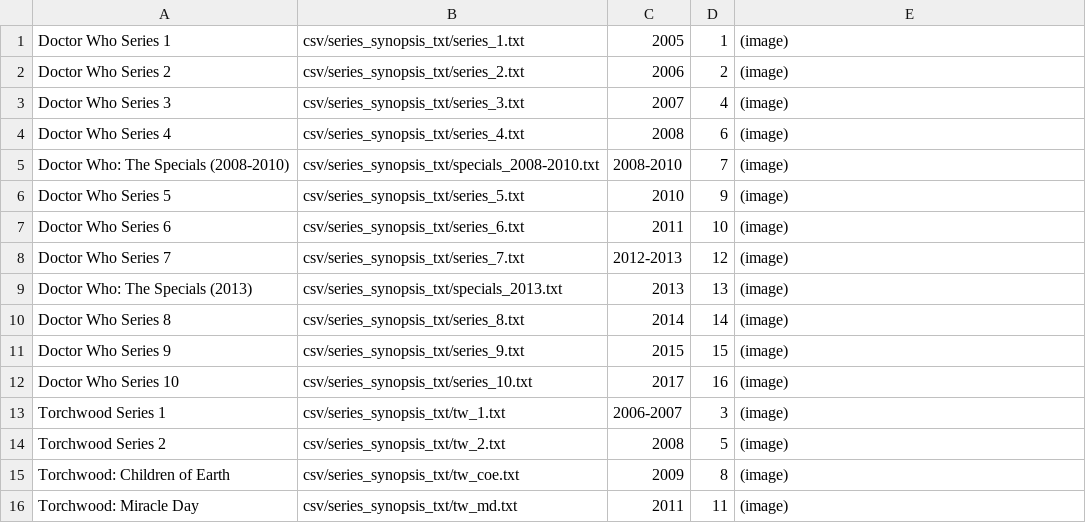
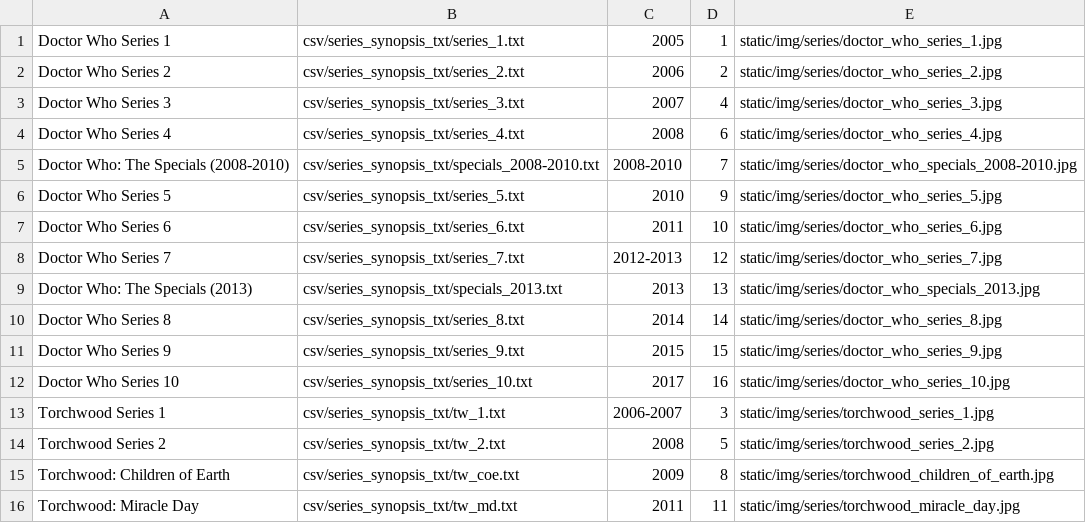
Before and after one commit to marysophiam/The_Hub, a CSV file: csv/series.csv, drawn as a sheet.

```diff
--- a/csv/series.csv
+++ b/csv/series.csv
@@ -1,16 +1,16 @@
-Doctor Who Series 1,csv/series_synopsis_txt/series_1.txt,2005,1,(image)
-Doctor Who Series 2,csv/series_synopsis_txt/series_2.txt,2006,2,(image)
-Doctor Who Series 3,csv/series_synopsis_txt/series_3.txt,2007,4,(image)
-Doctor Who Series 4,csv/series_synopsis_txt/series_4.txt,2008,6,(image)
-Doctor Who: The Specials (2008-2010),csv/series_synopsis_txt/specials_2008-2010.txt,2008-2010,7,(image)
-Doctor Who Series 5,csv/series_synopsis_txt/series_5.txt,2010,9,(image)
-Doctor Who Series 6,csv/series_synopsis_txt/series_6.txt,2011,10,(image)
-Doctor Who Series 7,csv/series_synopsis_txt/series_7.txt,2012-2013,12,(image)
-Doctor Who: The Specials (2013),csv/series_synopsis_txt/specials_2013.txt,2013,13,(image)
-Doctor Who Series 8,csv/series_synopsis_txt/series_8.txt,2014,14,(image)
-Doctor Who Series 9,csv/series_synopsis_txt/series_9.txt,2015,15,(image)
-Doctor Who Series 10,csv/series_synopsis_txt/series_10.txt,2017,16,(image)
-Torchwood Series 1,csv/series_synopsis_txt/tw_1.txt,2006-2007,3,(image)
-Torchwood Series 2,csv/series_synopsis_txt/tw_2.txt,2008,5,(image)
-Torchwood: Children of Earth,csv/series_synopsis_txt/tw_coe.txt,2009,8,(image)
-Torchwood: Miracle Day,csv/series_synopsis_txt/tw_md.txt,2011,11,(image)
+Doctor Who Series 1,csv/series_synopsis_txt/series_1.txt,2005,1,static/img/series/doctor_who_series_1.jpg
+Doctor Who Series 2,csv/series_synopsis_txt/series_2.txt,2006,2,static/img/series/doctor_who_series_2.jpg
+Doctor Who Series 3,csv/series_synopsis_txt/series_3.txt,2007,4,static/img/series/doctor_who_series_3.jpg
+Doctor Who Series 4,csv/series_synopsis_txt/series_4.txt,2008,6,static/img/series/doctor_who_series_4.jpg
+Doctor Who: The Specials (2008-2010),csv/series_synopsis_txt/specials_2008-2010.txt,2008-2010,7,static/img/series/doctor_who_specials_2008-2010.jpg
+Doctor Who Series 5,csv/series_synopsis_txt/series_5.txt,2010,9,static/img/series/doctor_who_series_5.jpg
+Doctor Who Series 6,csv/series_synopsis_txt/series_6.txt,2011,10,static/img/series/doctor_who_series_6.jpg
+Doctor Who Series 7,csv/series_synopsis_txt/series_7.txt,2012-2013,12,static/img/series/doctor_who_series_7.jpg
+Doctor Who: The Specials (2013),csv/series_synopsis_txt/specials_2013.txt,2013,13,static/img/series/doctor_who_specials_2013.jpg
+Doctor Who Series 8,csv/series_synopsis_txt/series_8.txt,2014,14,static/img/series/doctor_who_series_8.jpg
+Doctor Who Series 9,csv/series_synopsis_txt/series_9.txt,2015,15,static/img/series/doctor_who_series_9.jpg
+Doctor Who Series 10,csv/series_synopsis_txt/series_10.txt,2017,16,static/img/series/doctor_who_series_10.jpg
+Torchwood Series 1,csv/series_synopsis_txt/tw_1.txt,2006-2007,3,static/img/series/torchwood_series_1.jpg
+Torchwood Series 2,csv/series_synopsis_txt/tw_2.txt,2008,5,static/img/series/torchwood_series_2.jpg
+Torchwood: Children of Earth,csv/series_synopsis_txt/tw_coe.txt,2009,8,static/img/series/torchwood_children_of_earth.jpg
+Torchwood: Miracle Day,csv/series_synopsis_txt/tw_md.txt,2011,11,static/img/series/torchwood_miracle_day.jpg
```
Also changed, not shown: 6 other files.
